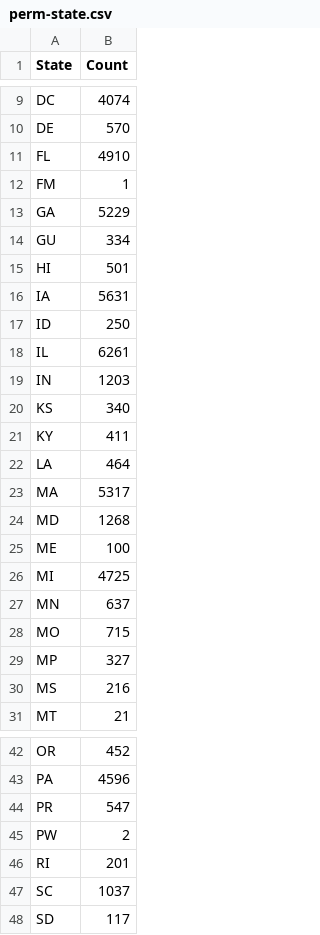
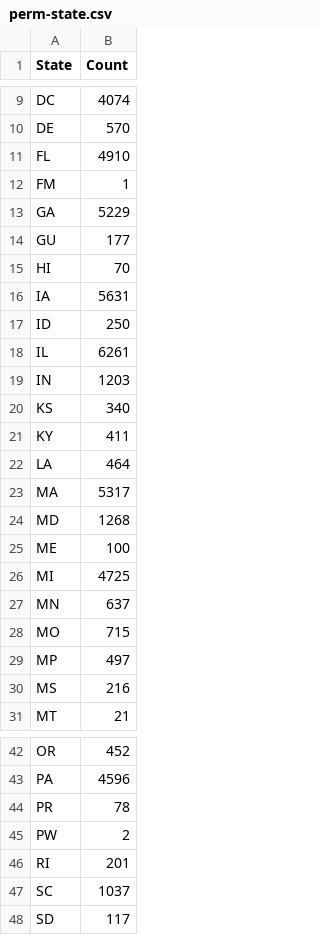
Before and after one commit to ankush-singhal/CS498FinalTermProject-PERMAnalysis, a CSV file: data/perm-state.csv, drawn as a sheet; only a part is shown, gaps mark what is left out.

Commit message:
data update

```diff
--- a/data/perm-state.csv
+++ b/data/perm-state.csv
@@ -13,4 +13,4 @@ FM,1
 GA,5229
-GU,334
-HI,501
+GU,177
+HI,70
 IA,5631
@@ -28,3 +28,3 @@ MN,637
 MO,715
-MP,327
+MP,497
 MS,216
@@ -43,3 +43,3 @@ OR,452
 PA,4596
-PR,547
+PR,78
 PW,2
```
